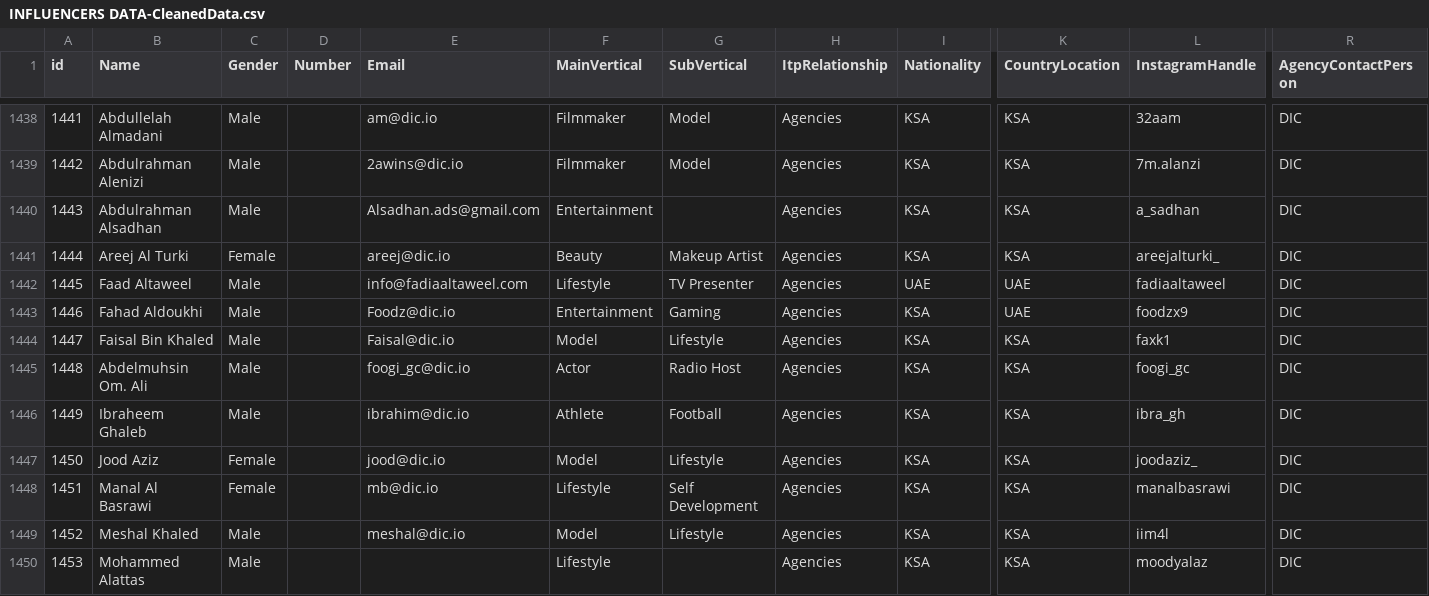
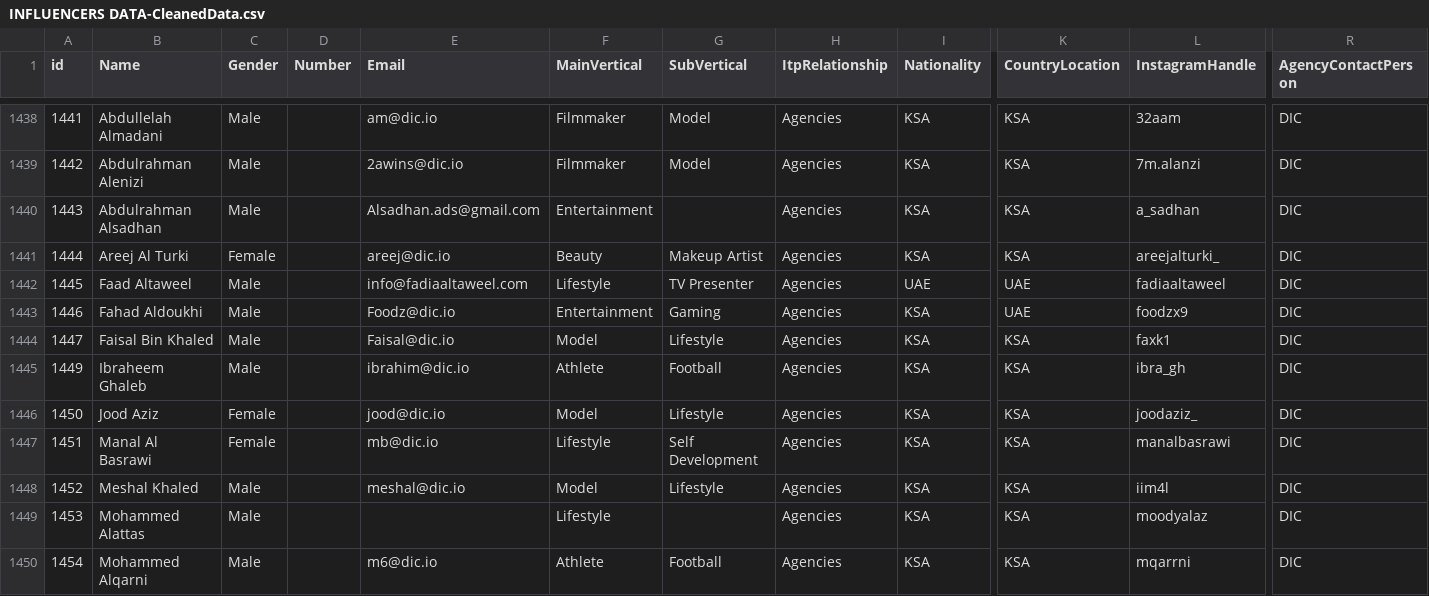
Before and after one commit to ITP-Live-Digital-Operations/ITPLivePortalV2, a CSV file: backend/INFLUENCERS DATA-CleanedData.csv, drawn as a sheet; only a part is shown, gaps mark what is left out; the shorter side is filled out with more unchanged rows; rows hold the shown columns only; the diff names each change by its address in the sheet, - before the commit and + after, or states it on an @@ line.

Commit message:
influencer seeding trail 16

```diff
--- a/backend/INFLUENCERS DATA-CleanedData.csv
+++ b/backend/INFLUENCERS DATA-CleanedData.csv
-row 1445: 1448 | Abdelmuhsin Om. Ali | Male |  | foogi_gc@dic.io | Actor | Radio Host | Agencies | KSA | KSA | foogi_gc | DIC
```
Also changed, not shown: 2 other files.
